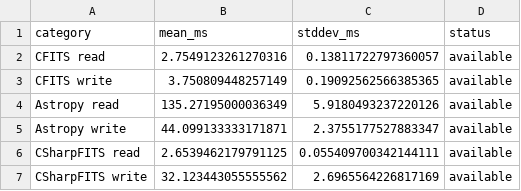
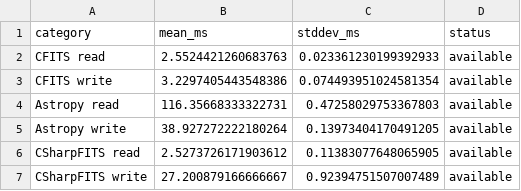
Before and after one commit to MPSQUARK/CFITS, a CSV file: Benchmarks/Results/fits-comparison-read-write.csv, drawn as a sheet.

Commit message:
bench: add optimization measurements and refresh results

```diff
--- a/Benchmarks/Results/fits-comparison-read-write.csv
+++ b/Benchmarks/Results/fits-comparison-read-write.csv
@@ -1,7 +1,7 @@
 category,mean_ms,stddev_ms,status
-CFITS read,2.7549123261270316,0.13811722797360057,available
-CFITS write,3.750809448257149,0.19092562566385365,available
-Astropy read,135.27195000036349,5.9180493237220126,available
-Astropy write,44.099133333171871,2.3755177527883347,available
-CSharpFITS read,2.6539462179791125,0.055409700342144111,available
-CSharpFITS write,32.123443055555562,2.6965564226817169,available
+CFITS read,2.5524421260683763,0.023361230199392933,available
+CFITS write,3.2297405443548386,0.074493951024581354,available
+Astropy read,116.35668333322731,0.47258029753367803,available
+Astropy write,38.927272222180264,0.13973404170491205,available
+CSharpFITS read,2.5273726171903612,0.11383077648065905,available
+CSharpFITS write,27.200879166666667,0.92394751507007489,available
```
Also changed, not shown: 13 other files.
